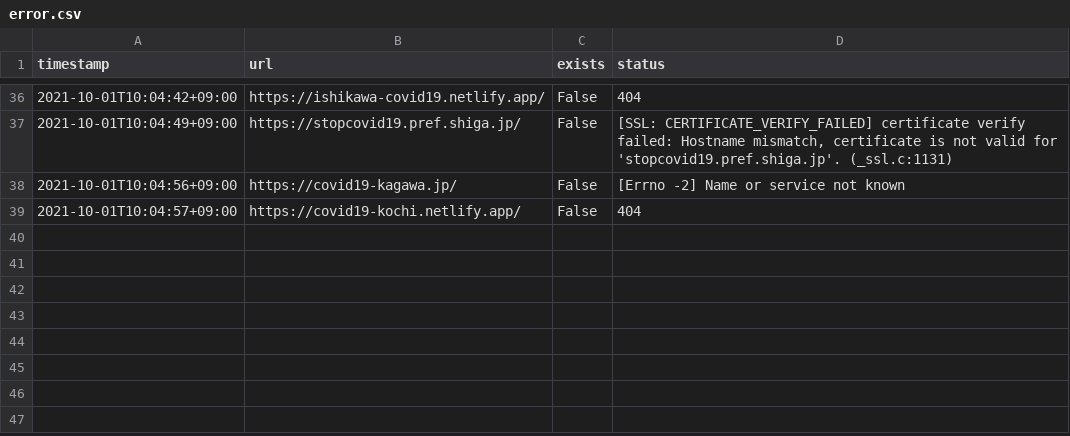
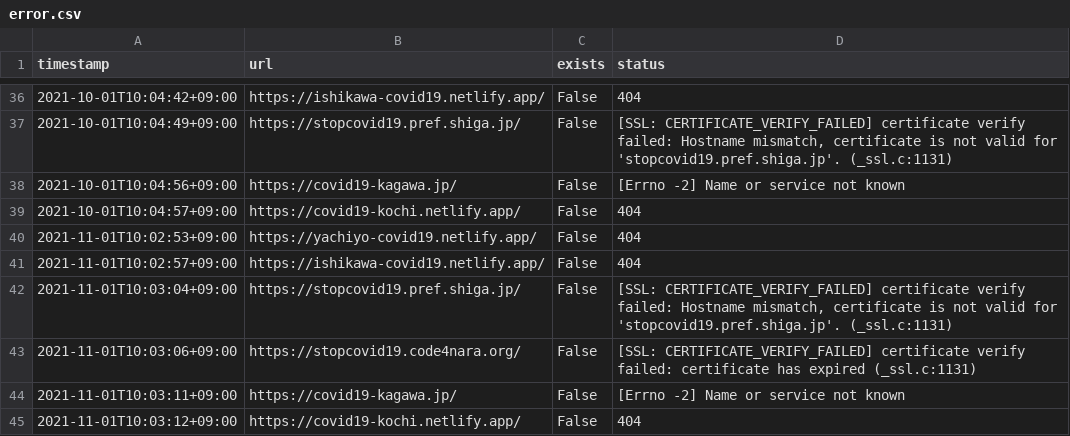
Before and after one commit to fossabot/covid19-chocolate, a CSV file: audit-forked-sites/error.csv, drawn as a sheet; only a part is shown, gaps mark what is left out; the diff names each change by its address in the sheet, - before the commit and + after, or states it on an @@ line.

```diff
--- a/audit-forked-sites/error.csv
+++ b/audit-forked-sites/error.csv
+row 40: 2021-11-01T10:02:53+09:00 | https://yachiyo-covid19.netlify.app/ | False | 404
+row 41: 2021-11-01T10:02:57+09:00 | https://ishikawa-covid19.netlify.app/ | False | 404
+row 42: 2021-11-01T10:03:04+09:00 | https://stopcovid19.pref.shiga.jp/ | False | [SSL: CERTIFICATE_VERIFY_FAILED] certificate verify failed: Hostname mismatch, certificate is not valid for 'stopcovid19.pref.shiga.jp'. (_ssl.c:1131)
+row 43: 2021-11-01T10:03:06+09:00 | https://stopcovid19.code4nara.org/ | False | [SSL: CERTIFICATE_VERIFY_FAILED] certificate verify failed: certificate has expired (_ssl.c:1131)
+row 44: 2021-11-01T10:03:11+09:00 | https://covid19-kagawa.jp/ | False | [Errno -2] Name or service not known
+row 45: 2021-11-01T10:03:12+09:00 | https://covid19-kochi.netlify.app/ | False | 404
```
Also changed, not shown: 1 other file.
